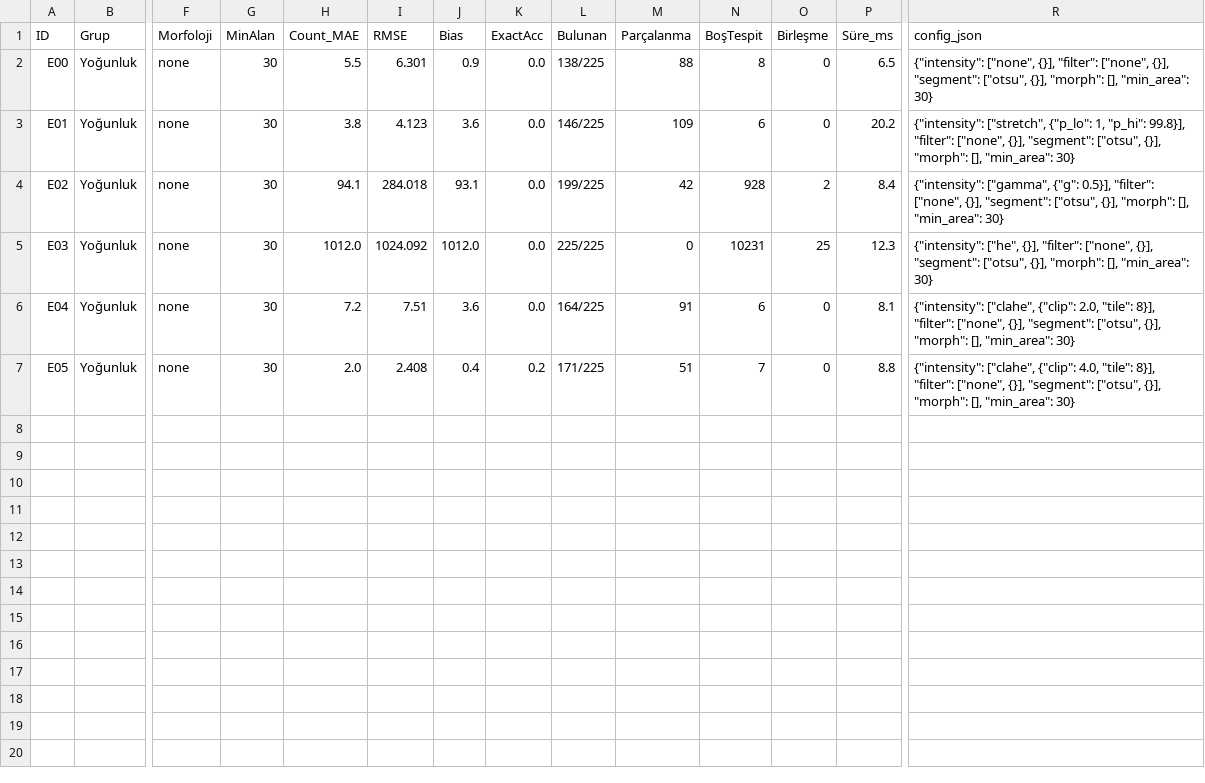
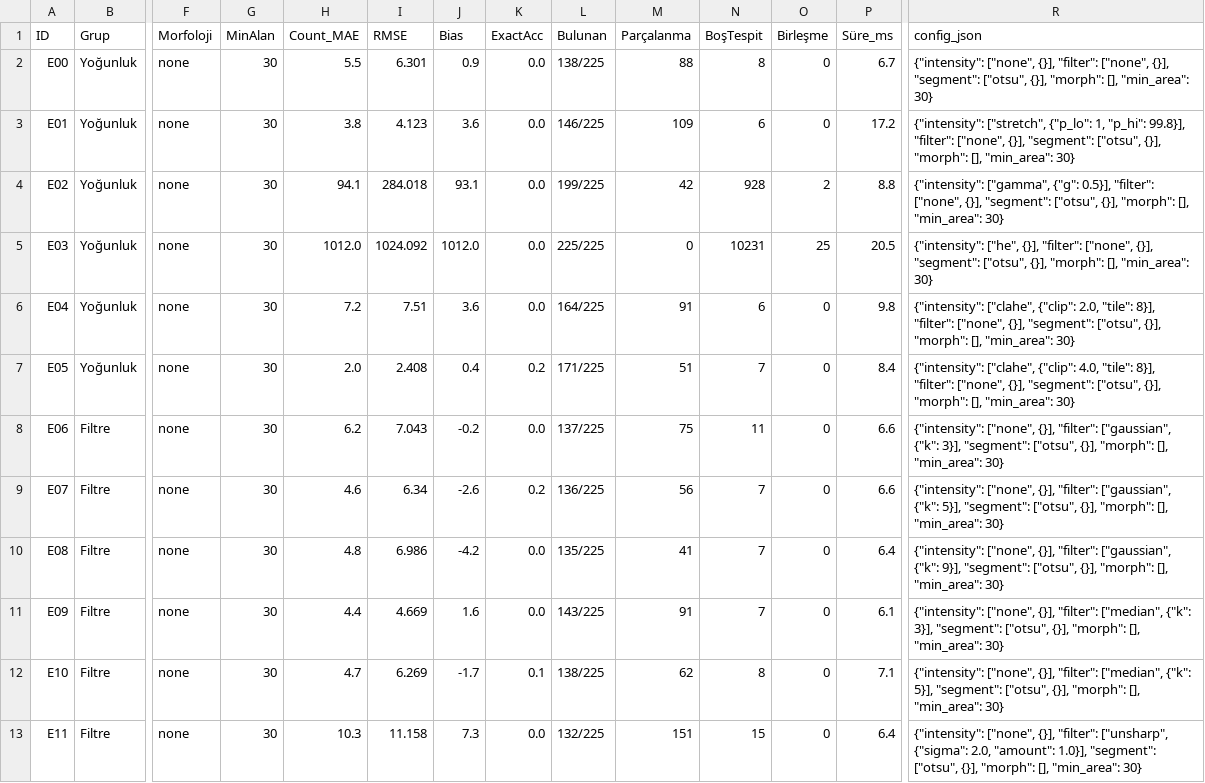
Before and after one commit to barisaykent-spec/goruntu-isleme-hucre-sayimi, a CSV file: experiments.csv, drawn as a sheet; only a part is shown, gaps mark what is left out; rows hold the shown columns only; the diff names each change by its address in the sheet, - before the commit and + after, or states it on an @@ line.

```diff
--- a/experiments.csv
+++ b/experiments.csv
-P2 (Süre_ms): 6.5
+P2 (Süre_ms): 6.7
-P3 (Süre_ms): 20.2
+P3 (Süre_ms): 17.2
-P4 (Süre_ms): 8.4
+P4 (Süre_ms): 8.8
-P5 (Süre_ms): 12.3
+P5 (Süre_ms): 20.5
-P6 (Süre_ms): 8.1
+P6 (Süre_ms): 9.8
-P7 (Süre_ms): 8.8
+P7 (Süre_ms): 8.4
+row 8: E06 | Filtre | none | 30 | 6.2 | 7.043 | -0.2 | 0.0 | 137/225 | 75 | 11 | 0 | 6.6 | {"intensity": ["none", {}], "filter": ["gaussian", {"k": 3}], "segment": ["otsu", {}], "morph": [], "min_area": 30}
+row 9: E07 | Filtre | none | 30 | 4.6 | 6.34 | -2.6 | 0.2 | 136/225 | 56 | 7 | 0 | 6.6 | {"intensity": ["none", {}], "filter": ["gaussian", {"k": 5}], "segment": ["otsu", {}], "morph": [], "min_area": 30}
+row 10: E08 | Filtre | none | 30 | 4.8 | 6.986 | -4.2 | 0.0 | 135/225 | 41 | 7 | 0 | 6.4 | {"intensity": ["none", {}], "filter": ["gaussian", {"k": 9}], "segment": ["otsu", {}], "morph": [], "min_area": 30}
+row 11: E09 | Filtre | none | 30 | 4.4 | 4.669 | 1.6 | 0.0 | 143/225 | 91 | 7 | 0 | 6.1 | {"intensity": ["none", {}], "filter": ["median", {"k": 3}], "segment": ["otsu", {}], "morph": [], "min_area": 30}
+row 12: E10 | Filtre | none | 30 | 4.7 | 6.269 | -1.7 | 0.1 | 138/225 | 62 | 8 | 0 | 7.1 | {"intensity": ["none", {}], "filter": ["median", {"k": 5}], "segment": ["otsu", {}], "morph": [], "min_area": 30}
+row 13: E11 | Filtre | none | 30 | 10.3 | 11.158 | 7.3 | 0.0 | 132/225 | 151 | 15 | 0 | 6.4 | {"intensity": ["none", {}], "filter": ["unsharp", {"sigma": 2.0, "amount": 1.0}], "segment": ["otsu", {}], "morph": [], "min_area": 30}
```
Also changed, not shown: baseline_results_devval.csv, 1 other file.
